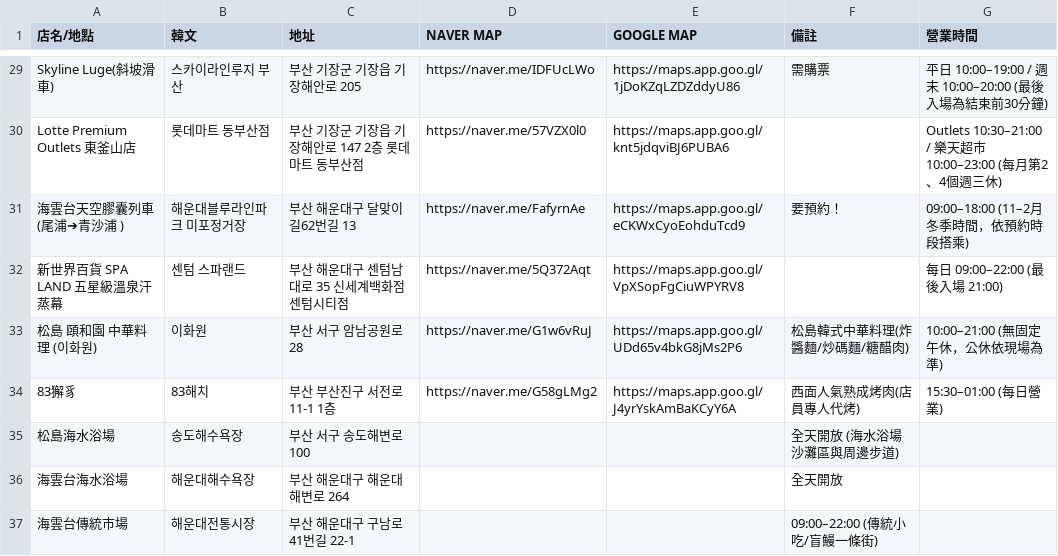
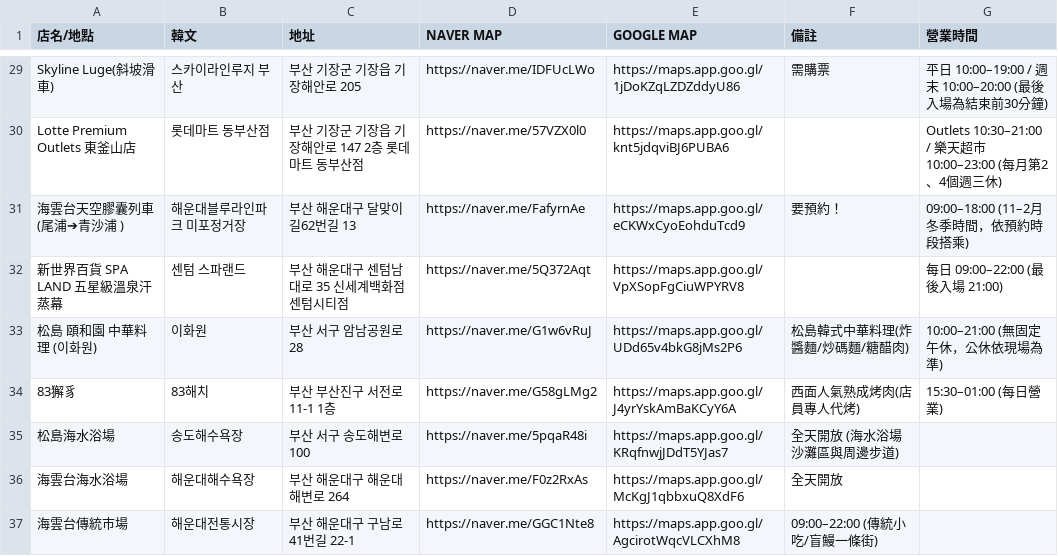
Before and after one commit to wilsonYM/busan-trip-2026, a CSV file: 店名地址.csv, drawn as a sheet; only a part is shown, gaps mark what is left out.

Commit message:
feat(data): 為松島海水浴場、海雲台海水浴場及海雲台傳統市場新增網址資訊

```diff
--- a/店名地址.csv
+++ b/店名地址.csv
@@ -34,4 +34,4 @@ Lotte Premium Outlets 東釜山店,롯데마트 동부산점,부산 기장군
 83獬豸,83해치,부산 부산진구 서전로 11-1 1층,https://naver.me/G58gLMg2,https://maps.app.goo.gl/J4yrYskAmBaKCyY6A,西面人氣熟成烤肉(店員專人代烤),15:30–01:00 (每日營業)
-松島海水浴場,송도해수욕장,부산 서구 송도해변로 100,,,全天開放 (海水浴場沙灘區與周邊步道)
-海雲台海水浴場,해운대해수욕장,부산 해운대구 해운대해변로 264,,,全天開放
-海雲台傳統市場,해운대전통시장,부산 해운대구 구남로41번길 22-1,,,09:00–22:00 (傳統小吃/盲鰻一條街)
+松島海水浴場,송도해수욕장,부산 서구 송도해변로 100,https://naver.me/5pqaR48i,https://maps.app.goo.gl/KRqfnwjJDdT5YJas7,全天開放 (海水浴場沙灘區與周邊步道)
+海雲台海水浴場,해운대해수욕장,부산 해운대구 해운대해변로 264,https://naver.me/F0z2RxAs,https://maps.app.goo.gl/McKgJ1qbbxuQ8XdF6,全天開放
+海雲台傳統市場,해운대전통시장,부산 해운대구 구남로41번길 22-1,https://naver.me/GGC1Nte8,https://maps.app.goo.gl/AgcirotWqcVLCXhM8,09:00–22:00 (傳統小吃/盲鰻一條街)
```
